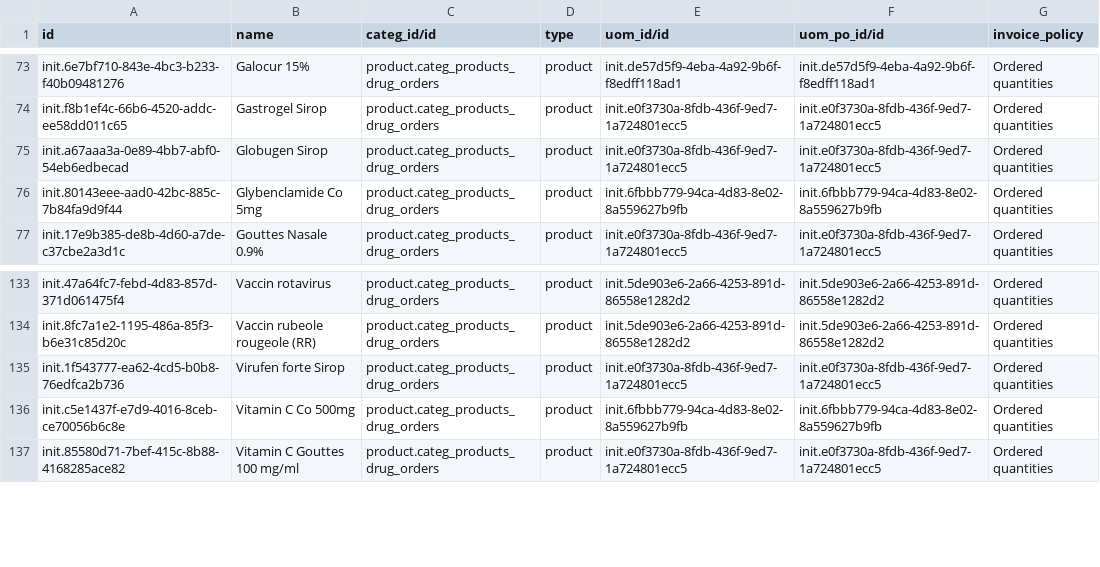
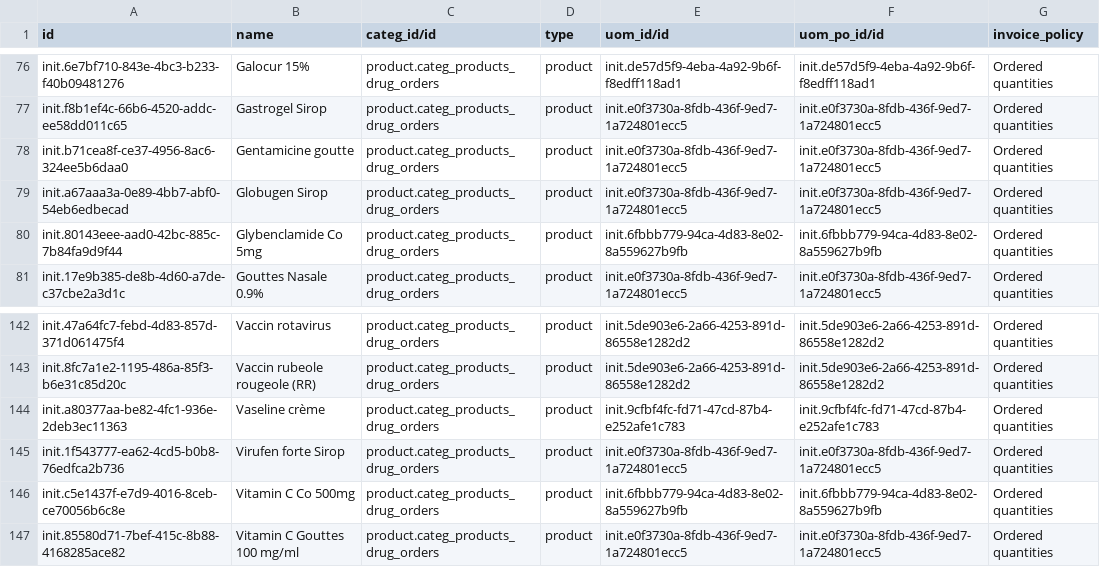
Before and after one commit to mekomsolutions/bahmni-distro-c2c, a CSV file: configs/odoo/initializer/product_variant/drugs.csv, drawn as a sheet; only a part is shown, gaps mark what is left out; the diff covers the shown part only.

Commit message:
C2C-371: Update list of products and services in Bahmni and Odoo (#25)

```diff
--- a/configs/odoo/initializer/product_variant/drugs.csv
+++ b/configs/odoo/initializer/product_variant/drugs.csv
@@ -74,2 +77,3 @@ init.6e7bf710-843e-4bc3-b233-f40b09481276,Galocur 15%,product.categ_products_dru
 init.f8b1ef4c-66b6-4520-addc-ee58dd011c65,Gastrogel Sirop,product.categ_products_drug_orders,product,init.e0f3730a-8fdb-436f-9ed7-1a724801ecc5,init.e0f3730a-8fdb-436f-9ed7-1a724801ecc5,Ordered quantities
+init.b71cea8f-ce37-4956-8ac6-324ee5b6daa0,Gentamicine goutte,product.categ_products_drug_orders,product,init.e0f3730a-8fdb-436f-9ed7-1a724801ecc5,init.e0f3730a-8fdb-436f-9ed7-1a724801ecc5,Ordered quantities
 init.a67aaa3a-0e89-4bb7-abf0-54eb6edbecad,Globugen Sirop,product.categ_products_drug_orders,product,init.e0f3730a-8fdb-436f-9ed7-1a724801ecc5,init.e0f3730a-8fdb-436f-9ed7-1a724801ecc5,Ordered quantities
@@ -134,2 +143,3 @@ init.47a64fc7-febd-4d83-857d-371d061475f4,Vaccin rotavirus,product.categ_product
 init.8fc7a1e2-1195-486a-85f3-b6e31c85d20c,Vaccin rubeole rougeole (RR),product.categ_products_drug_orders,product,init.5de903e6-2a66-4253-891d-86558e1282d2,init.5de903e6-2a66-4253-891d-86558e1282d2,Ordered quantities
+init.a80377aa-be82-4fc1-936e-2deb3ec11363,Vaseline crème,product.categ_products_drug_orders,product,init.9cfbf4fc-fd71-47cd-87b4-e252afe1c783,init.9cfbf4fc-fd71-47cd-87b4-e252afe1c783,Ordered quantities
 init.1f543777-ea62-4cd5-b0b8-76edfca2b736,Virufen forte Sirop,product.categ_products_drug_orders,product,init.e0f3730a-8fdb-436f-9ed7-1a724801ecc5,init.e0f3730a-8fdb-436f-9ed7-1a724801ecc5,Ordered quantities
```
Also changed, not shown: 8 added rows elsewhere in this file, configs/odoo/initializer/product_variant/services.csv, configs/openmrs/initializer/concepts/services.csv, 1 other file.
